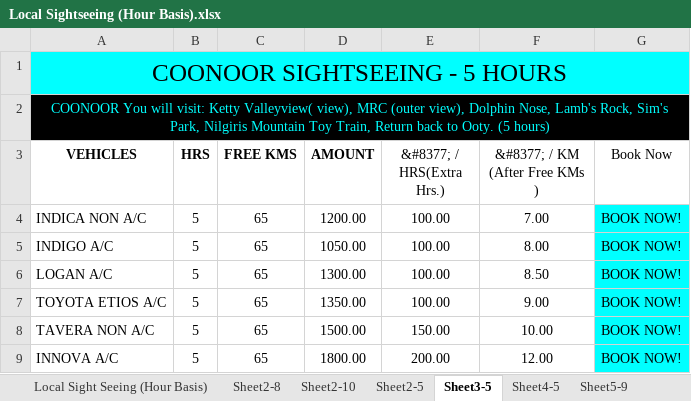
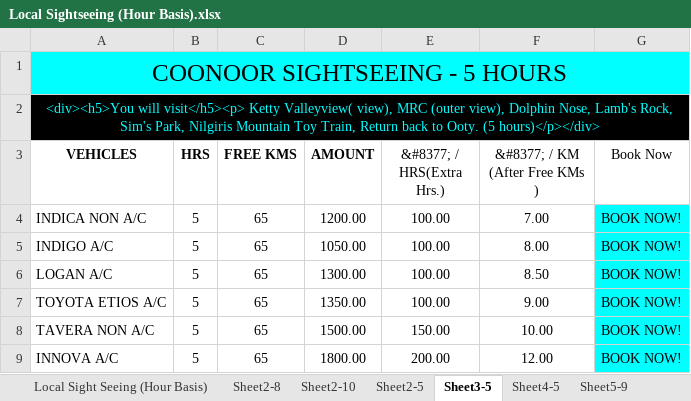
Before and after one commit to candystoregame/ootytaxi, an Excel workbook: assets/dataFiles/Local Sightseeing (Hour Basis).xlsx, sheet Sheet3-5, drawn as a sheet; values as stored, in another font and other column widths than the file's, no borders; the diff names each change by its address in the sheet, - before the commit and + after, or states it on an @@ line.

```diff
--- a/assets/dataFiles/Local Sightseeing (Hour Basis).xlsx (sheet Sheet3-5)
+++ b/assets/dataFiles/Local Sightseeing (Hour Basis).xlsx (sheet Sheet3-5)
-A2 (VEHICLES): COONOOR You will visit: Ketty Valleyview( view), MRC (outer view), Dolphin Nose, Lamb's Rock, Sim's Park, Nilgiris Mountain Toy Train, Return back to Ooty. (5 hours)
+A2 (VEHICLES): <div><h5>You will visit</h5><p> Ketty Valleyview( view), MRC (outer view), Dolphin Nose, Lamb's Rock, Sim's Park, Nilgiris Mountain Toy Train, Return back to Ooty. (5 hours)</p></div>
```
Also changed, not shown: sheet Sheet2-10, sheet Sheet2-8, sheet Sheet9-9, sheet Sheet4-5, sheet Sheet5-9, sheet Sheet6-5, 4 more sheets, assets/dataFiles/One Day Tour Packages.xlsx, assets/dataFiles/Three Days Tour Packages.xlsx, 1 other file.
